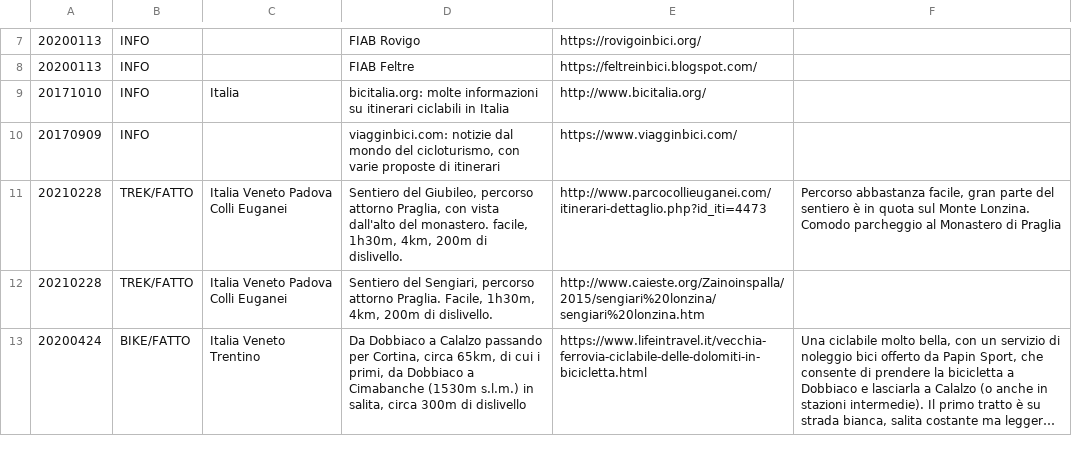
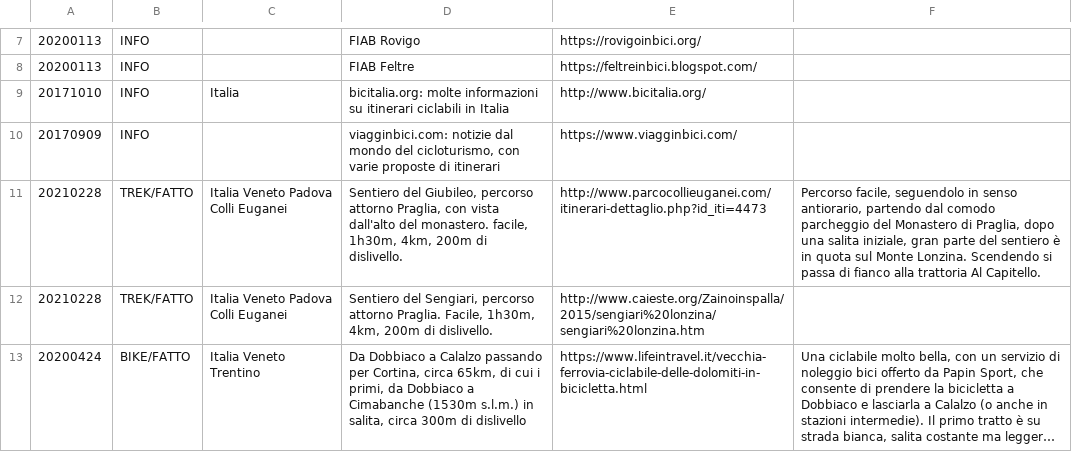
Before and after one commit to giammy/giammy.github.io, a CSV file: ciclozingarate/bici.csv, drawn as a sheet; only a part is shown, gaps mark what is left out; long unchanged cells end in ….

Commit message:
...

```diff
--- a/ciclozingarate/bici.csv
+++ b/ciclozingarate/bici.csv
@@ -10,3 +10,3 @@
 20170909,INFO,,"viagginbici.com: notizie dal mondo del cicloturismo, con varie proposte di itinerari",https://www.viagginbici.com/,""
-20210228,TREK/FATTO,Italia Veneto Padova Colli Euganei,"Sentiero del Giubileo, percorso attorno Praglia, con vista dall'alto del monastero. facile, 1h30m, 4km, 200m di dislivello.",http://www.parcocollieuganei.com/itinerari-dettaglio.php?id_iti=4473,"Percorso abbastanza facile, gran parte del sentiero è in quota sul Monte Lonzina. Comodo parcheggio al Monastero di Praglia"
+20210228,TREK/FATTO,Italia Veneto Padova Colli Euganei,"Sentiero del Giubileo, percorso attorno Praglia, con vista dall'alto del monastero. facile, 1h30m, 4km, 200m di dislivello.",http://www.parcocollieuganei.com/itinerari-dettaglio.php?id_iti=4473,"Percorso facile, seguendolo in senso antiorario, partendo dal comodo parcheggio del Monastero di Praglia, dopo una salita iniziale, gran parte del sentiero è in quota sul Monte Lonzina. Scendendo si passa di fianco alla trattoria Al Capitello."
 20210228,TREK/FATTO,Italia Veneto Padova Colli Euganei,"Sentiero del Sengiari, percorso attorno Praglia. Facile, 1h30m, 4km, 200m di dislivello.",http://www.caieste.org/Zainoinspalla/2015/sengiari%20lonzina/sengiari%20lonzina.htm,""
```
